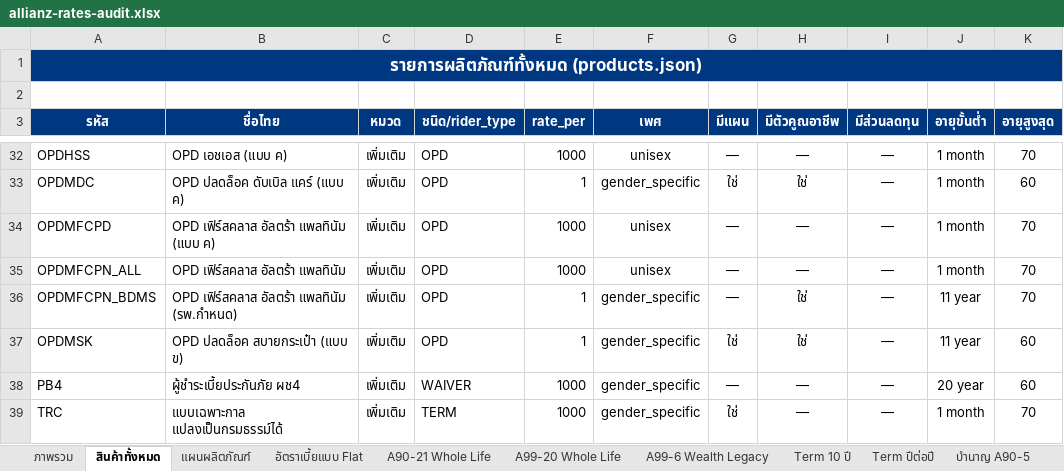
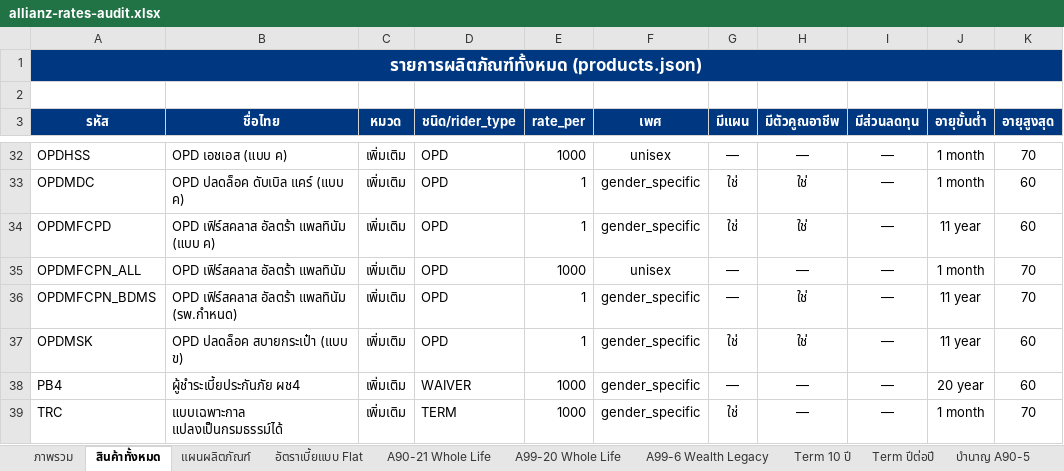
Before and after one commit to njiraaroon-max/financial-freedom-calc, an Excel workbook: allianz-rates-audit.xlsx, sheet สินค้าทั้งหมด, drawn as a sheet; only a part is shown, gaps mark what is left out; values as stored, in another font and other column widths than the file's, no borders; the diff names each change by its address in the sheet, - before the commit and + after, or states it on an @@ line.

```diff
--- a/allianz-rates-audit.xlsx (sheet สินค้าทั้งหมด)
+++ b/allianz-rates-audit.xlsx (sheet สินค้าทั้งหมด)
-E34 (rate_per): 1000
+E34 (rate_per): 1
-F34 (เพศ): unisex
+F34 (เพศ): gender_specific
-G34 (มีแผน): —
+G34 (มีแผน): ใช่
-H34 (มีตัวคูณอาชีพ): —
+H34 (มีตัวคูณอาชีพ): ใช่
-J34 (อายุขั้นต่ำ): 1 month
+J34 (อายุขั้นต่ำ): 11 year
-K34 (อายุสูงสุด): 70
+K34 (อายุสูงสุด): 60
```
Also changed, not shown: sheet แผนผลิตภัณฑ์, sheet ค่าปรับอาชีพ, sheet ภาพรวม, other sheet tabs, 6 other files.
